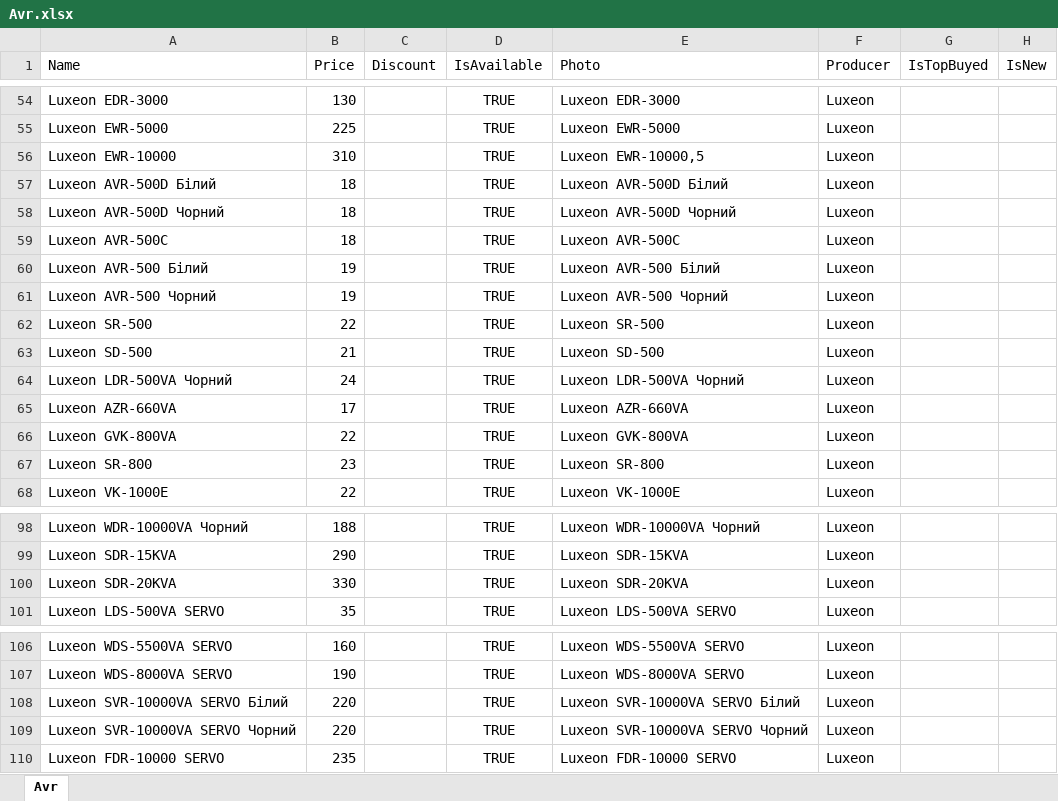
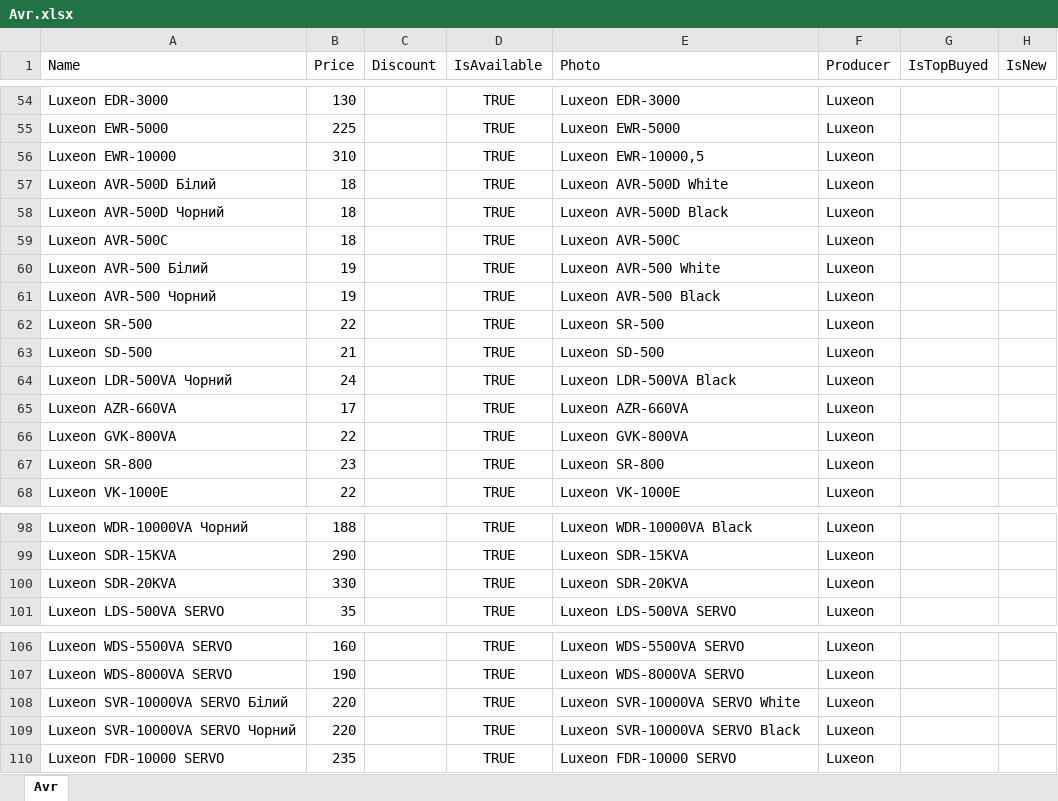
Before and after one commit to vslotylo/3e, an Excel workbook: WebMarket/WebMarket/App_Data/Avr.xlsx, sheet Avr, drawn as a sheet; only a part is shown, gaps mark what is left out; values as stored, in another font and other column widths than the file's, no borders; charts and pictures not drawn; the diff covers the shown part only; the diff names each change by its address in the sheet, - before the commit and + after, or states it on an @@ line.

```diff
--- a/WebMarket/WebMarket/App_Data/Avr.xlsx (sheet Avr)
+++ b/WebMarket/WebMarket/App_Data/Avr.xlsx (sheet Avr)
-E57 (Photo): Luxeon AVR-500D Білий
+E57 (Photo): Luxeon AVR-500D White
-E58 (Photo): Luxeon AVR-500D Чорний
+E58 (Photo): Luxeon AVR-500D Black
-E60 (Photo): Luxeon AVR-500 Білий
+E60 (Photo): Luxeon AVR-500 White
-E61 (Photo): Luxeon AVR-500 Чорний
+E61 (Photo): Luxeon AVR-500 Black
-E64 (Photo): Luxeon LDR-500VA Чорний
+E64 (Photo): Luxeon LDR-500VA Black
-E98 (Photo): Luxeon WDR-10000VA Чорний
+E98 (Photo): Luxeon WDR-10000VA Black
-E108 (Photo): Luxeon SVR-10000VA SERVO Білий
+E108 (Photo): Luxeon SVR-10000VA SERVO White
-E109 (Photo): Luxeon SVR-10000VA SERVO Чорний
+E109 (Photo): Luxeon SVR-10000VA SERVO Black
```
Also changed, not shown: 13 edited cells elsewhere in this sheet, 21 other files.
